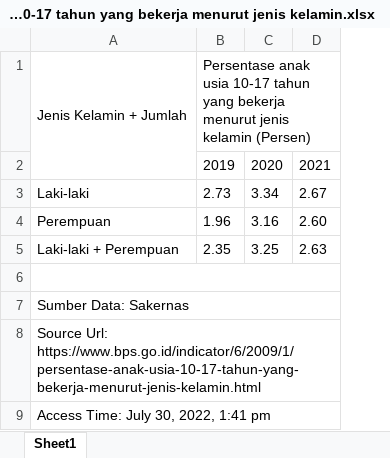
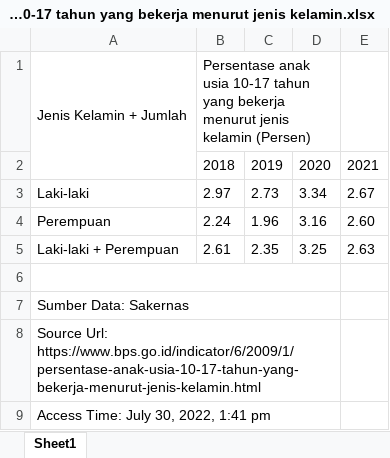
Before and after one commit to edutjie/TETRIS-Data-Analytics, an Excel workbook: 5. Capstone Project/data/child_labor/Persentase anak usia 10-17 tahun yang bekerja menurut jenis kelamin.xlsx, sheet Sheet1, drawn as a sheet; values as stored, in another font and other column widths than the file's, no borders; removed rows and columns are numbered as before the commit, all else as after; the diff names each change by its address in the sheet, - before the commit and + after, or states it on an @@ line.

```diff
--- a/5. Capstone Project/data/child_labor/Persentase anak usia 10-17 tahun yang bekerja menurut jenis kelamin.xlsx (sheet Sheet1)
+++ b/5. Capstone Project/data/child_labor/Persentase anak usia 10-17 tahun yang bekerja menurut jenis kelamin.xlsx (sheet Sheet1)
+column B, rows 1-5: Persentase anak usia 10-17 tahun yang bekerja menurut jenis kelamin (Persen) | 2018 | 2.97 | 2.24 | 2.61
-C1: Persentase anak usia 10-17 tahun yang bekerja menurut jenis kelamin (Persen)
+C1: (empty)
-B1:D1 merged
-A6:D6 merged
+A6:D6 merged
-A7:D7 merged
+A7:D7 merged
-A8:D8 merged
+A8:D8 merged
-A9:D9 merged
+A9:D9 merged
```
Also changed, not shown: 7 other files.
